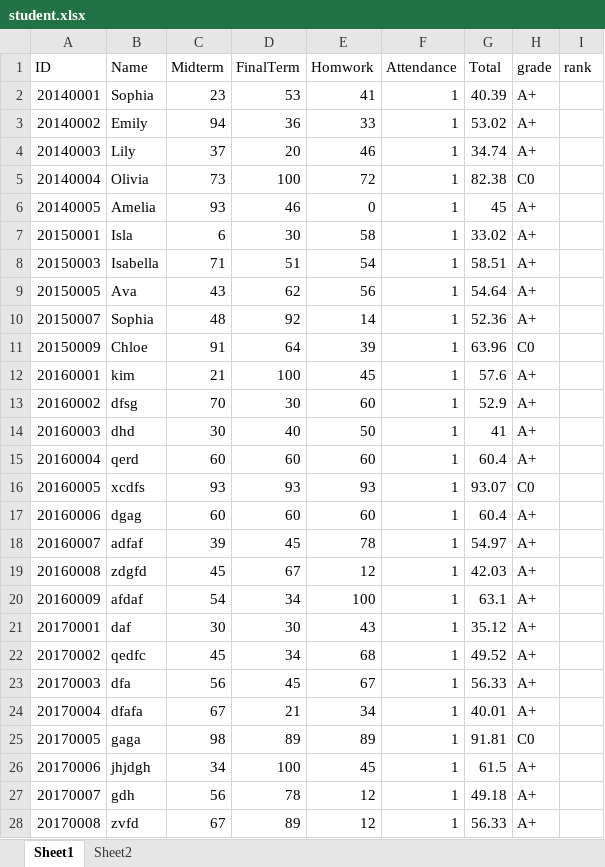
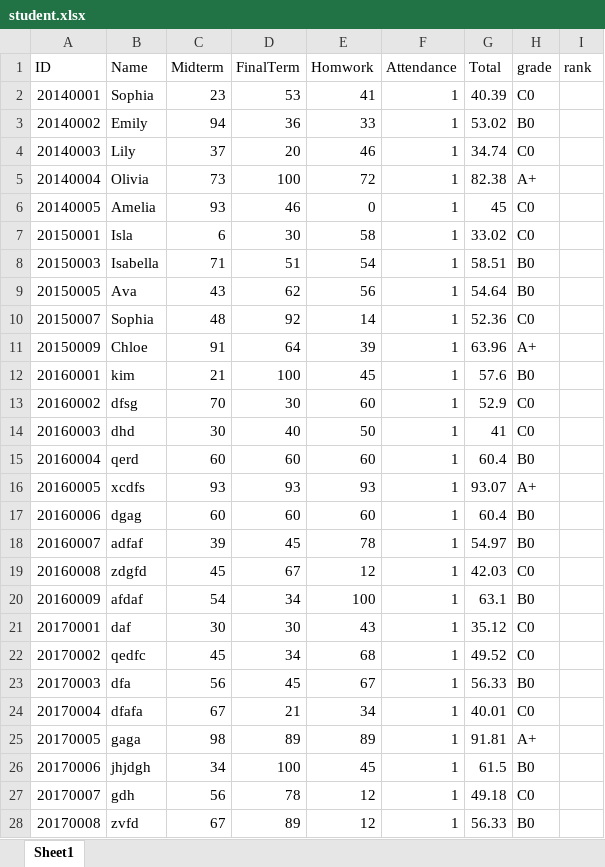
Before and after one commit to youkyoungJung/BigDataProcess, an Excel workbook: HW2/student.xlsx, sheet Sheet1, drawn as a sheet; only a part is shown; values as stored, in another font and other column widths than the file's, no borders; the diff covers the shown part only; the diff names each change by its address in the sheet, - before the commit and + after, or states it on an @@ line.

```diff
--- a/HW2/student.xlsx (sheet Sheet1)
+++ b/HW2/student.xlsx (sheet Sheet1)
-sheet tab: Sheet2
-H2 (grade): A+
+H2 (grade): C0
-H3 (grade): A+
+H3 (grade): B0
-H4 (grade): A+
+H4 (grade): C0
-H5 (grade): C0
+H5 (grade): A+
-H6:H7 (grade): A+
+H6:H7 (grade): C0
-H8:H9 (grade): A+
+H8:H9 (grade): B0
-H10 (grade): A+
+H10 (grade): C0
-H11 (grade): C0
+H11 (grade): A+
-H12 (grade): A+
+H12 (grade): B0
-H13:H14 (grade): A+
+H13:H14 (grade): C0
-H15 (grade): A+
+H15 (grade): B0
-H16 (grade): C0
+H16 (grade): A+
-H17:H18 (grade): A+
+H17:H18 (grade): B0
-H19 (grade): A+
+H19 (grade): C0
-H20 (grade): A+
+H20 (grade): B0
-H21:H22 (grade): A+
+H21:H22 (grade): C0
-H23 (grade): A+
+H23 (grade): B0
-H24 (grade): A+
+H24 (grade): C0
-H25 (grade): C0
+H25 (grade): A+
-H26 (grade): A+
+H26 (grade): B0
-H27 (grade): A+
+H27 (grade): C0
-H28 (grade): A+
+H28 (grade): B0
```
Also changed, not shown: 13 edited cells elsewhere in this sheet, 2 other files.
